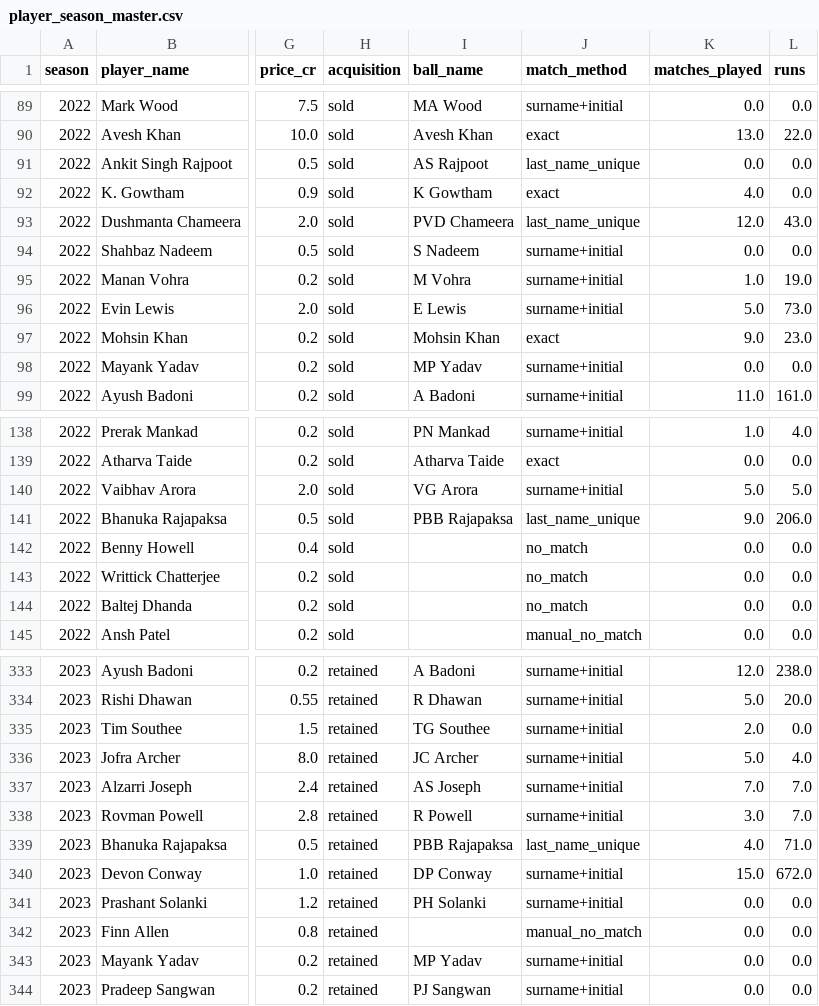
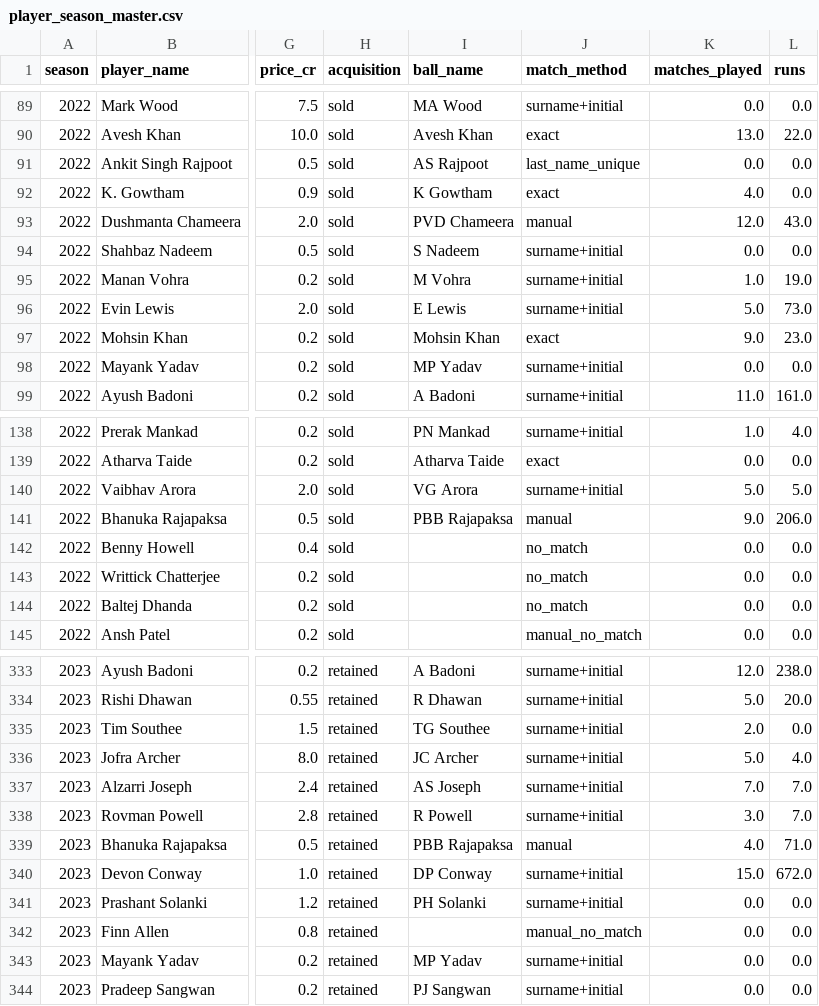
Before and after one commit to Taranum14/ipl-business-intelligence, a CSV file: data/processed/player_season_master.csv, drawn as a sheet; only a part is shown, gaps mark what is left out; the diff names each change by its address in the sheet, - before the commit and + after, or states it on an @@ line.

Commit message:
Phase 3 complete: final name overrides and validation

```diff
--- a/data/processed/player_season_master.csv
+++ b/data/processed/player_season_master.csv
-J93 (match_method): last_name_unique
+J93 (match_method): manual
-J141 (match_method): last_name_unique
+J141 (match_method): manual
-J339 (match_method): last_name_unique
+J339 (match_method): manual
```
